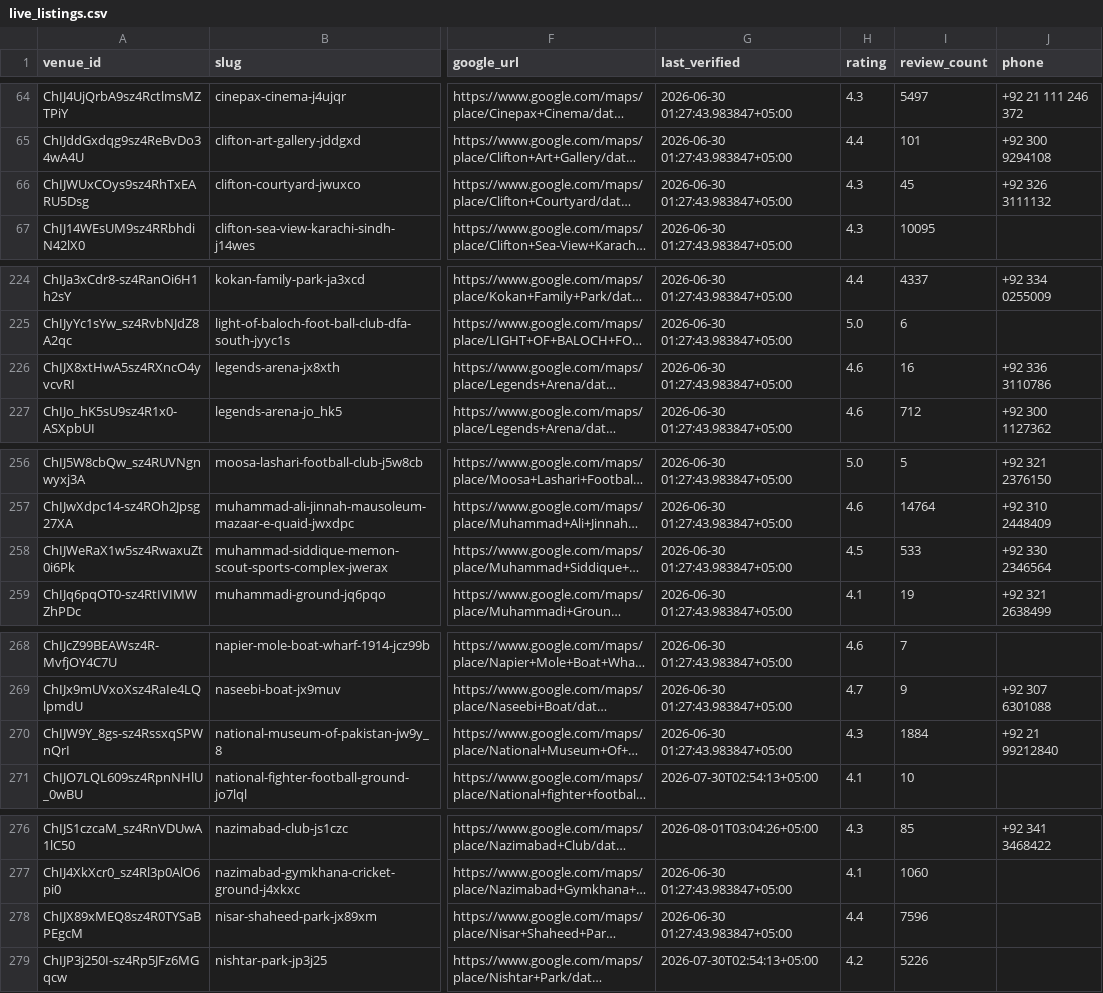
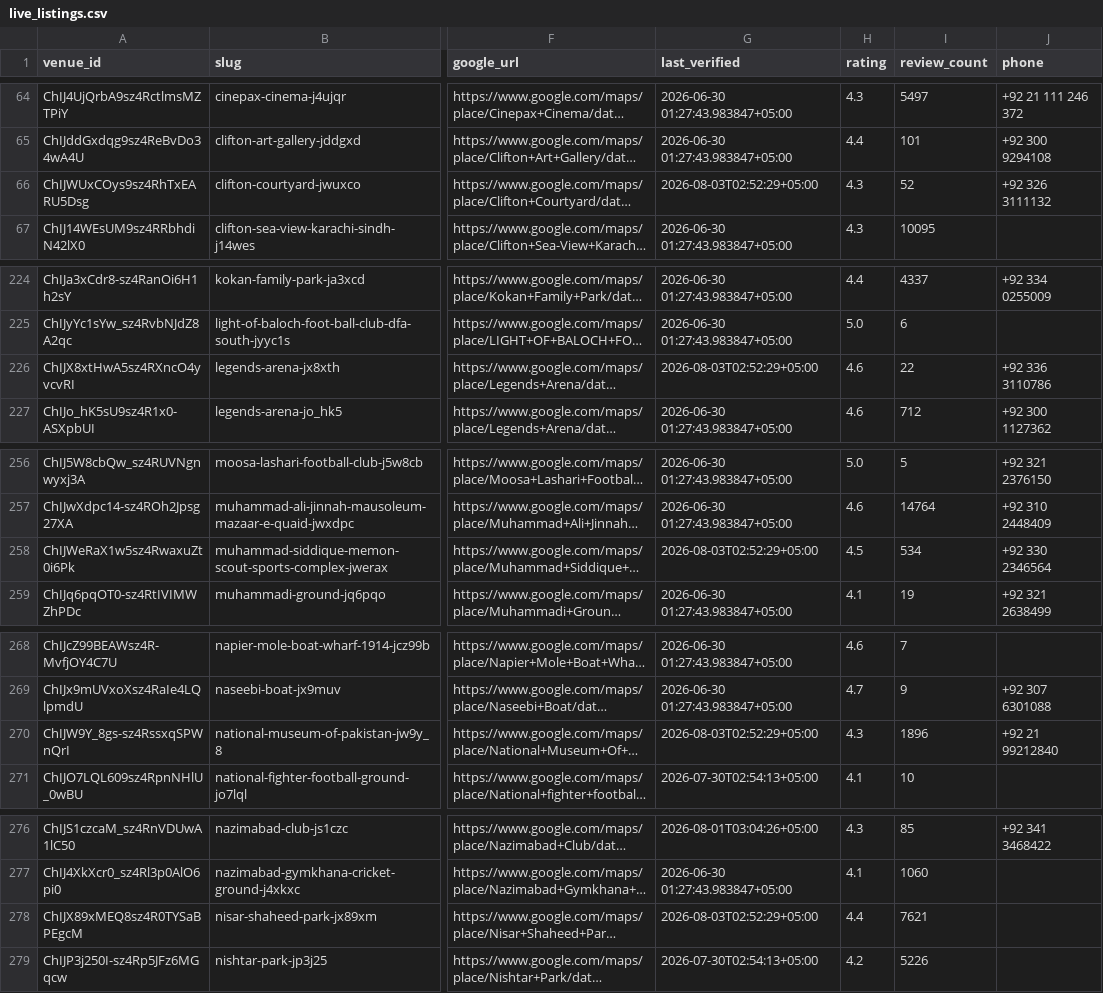
Before and after one commit to hassanraza04/niklo, a CSV file: data/live_listings.csv, drawn as a sheet; only a part is shown, gaps mark what is left out; long unchanged cells end in …; the diff covers the shown part only; the diff names each change by its address in the sheet, - before the commit and + after, or states it on an @@ line.

```diff
--- a/data/live_listings.csv
+++ b/data/live_listings.csv
-G66 (last_verified): 2026-06-30 01:27:43.983847+05:00
+G66 (last_verified): 2026-08-03T02:52:29+05:00
-I66 (review_count): 45
+I66 (review_count): 52
-G226 (last_verified): 2026-06-30 01:27:43.983847+05:00
+G226 (last_verified): 2026-08-03T02:52:29+05:00
-I226 (review_count): 16
+I226 (review_count): 22
-G258 (last_verified): 2026-06-30 01:27:43.983847+05:00
+G258 (last_verified): 2026-08-03T02:52:29+05:00
-I258 (review_count): 533
+I258 (review_count): 534
-G270 (last_verified): 2026-06-30 01:27:43.983847+05:00
+G270 (last_verified): 2026-08-03T02:52:29+05:00
-I270 (review_count): 1884
+I270 (review_count): 1896
-G278 (last_verified): 2026-06-30 01:27:43.983847+05:00
+G278 (last_verified): 2026-08-03T02:52:29+05:00
-I278 (review_count): 7596
+I278 (review_count): 7621
```
Also changed, not shown: 13 edited cells elsewhere in this file, 3 other files.
